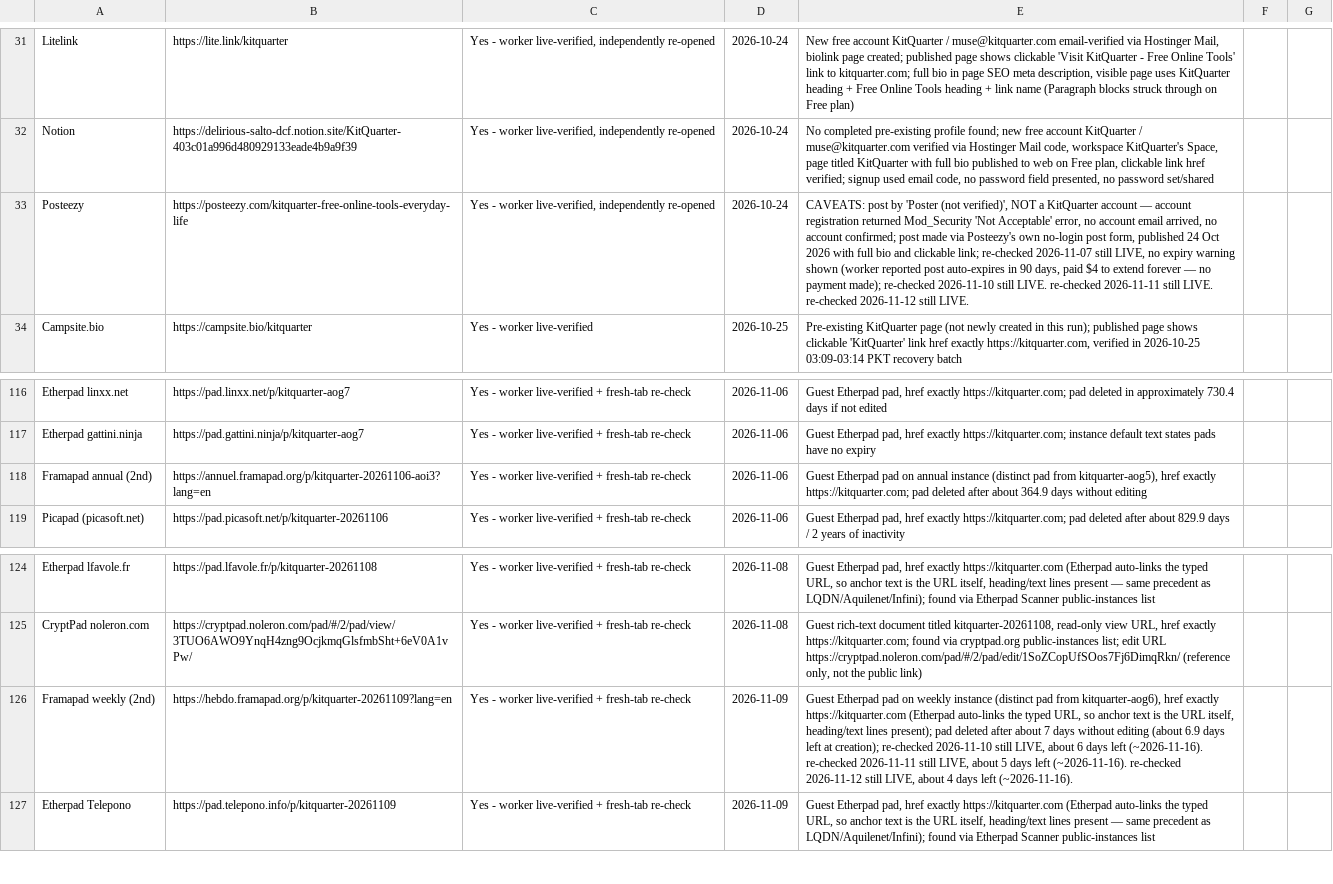
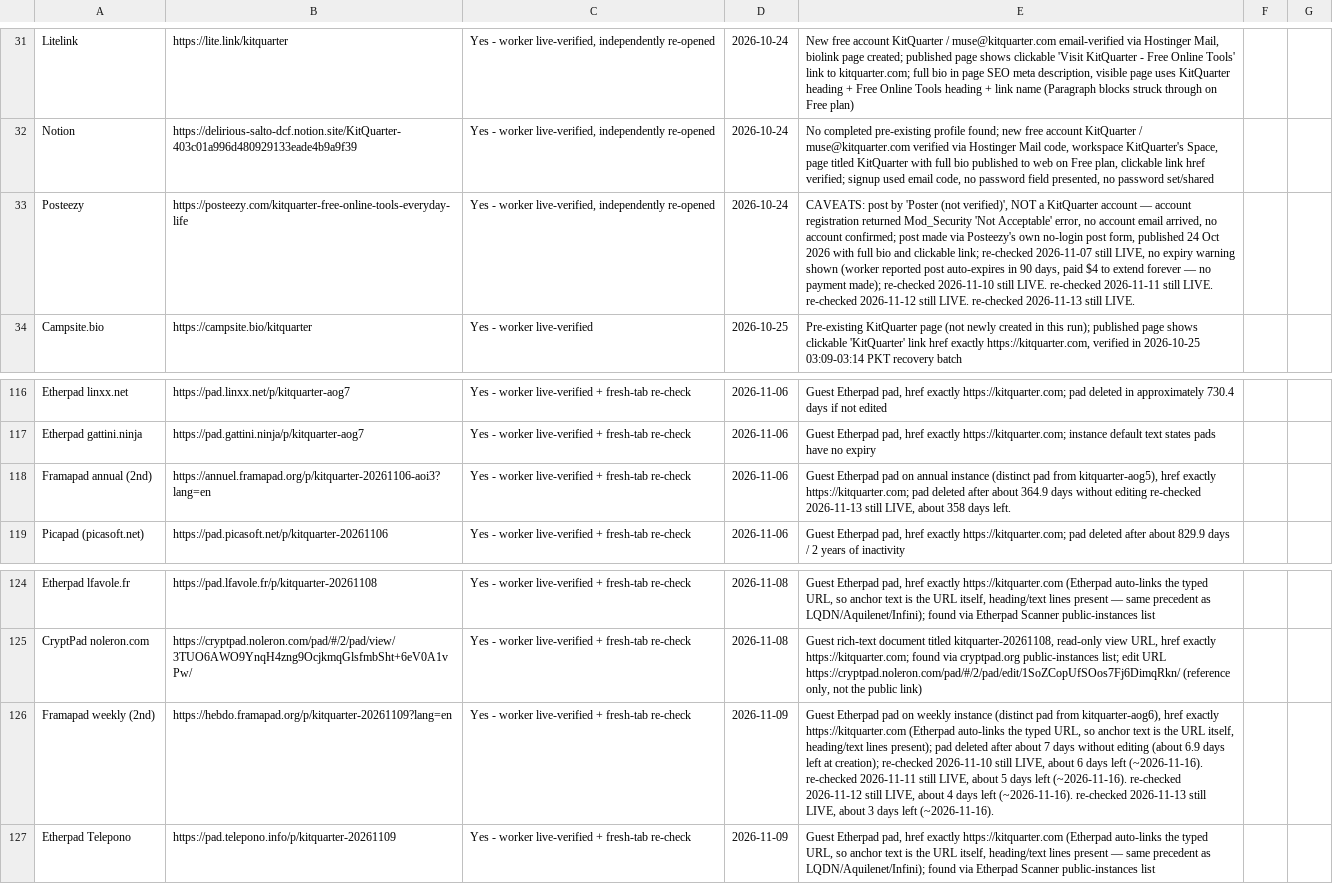
Before and after one commit to authorityspoke/authorityspoke.github.io, a CSV file: data/kitquarter-live-links.csv, drawn as a sheet; only a part is shown, gaps mark what is left out; the diff covers the shown part only; the diff names each change by its address in the sheet, - before the commit and + after, or states it on an @@ line.

Commit message:
Update directory: KitQuarter total 146 -> 151 (PrivateBin 7th; Framapad weekly 3rd; Etherpad UVlists, paulstefan.de, Entropy; fragile re-checks 8/8 live; SideProjectors still pending)

```diff
--- a/data/kitquarter-live-links.csv
+++ b/data/kitquarter-live-links.csv
-E33: …still LIVE.
+E33: …still LIVE. re-checked 2026-11-13 still LIVE.
-E118: …without editing
+E118: …without editing re-checked 2026-11-13 still LIVE, about 358 days left.
-E126: …left (~2026-11-16).
+E126: …left (~2026-11-16). re-checked 2026-11-13 still LIVE, about 3 days left (~2026-11-16).
```
Also changed, not shown: 5 added rows and 5 edited cells elsewhere in this file, 2 other files.
